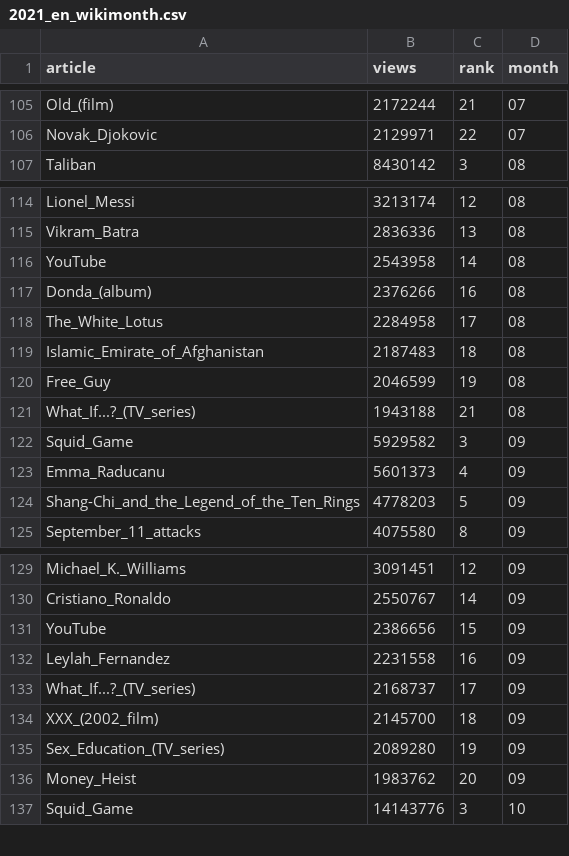
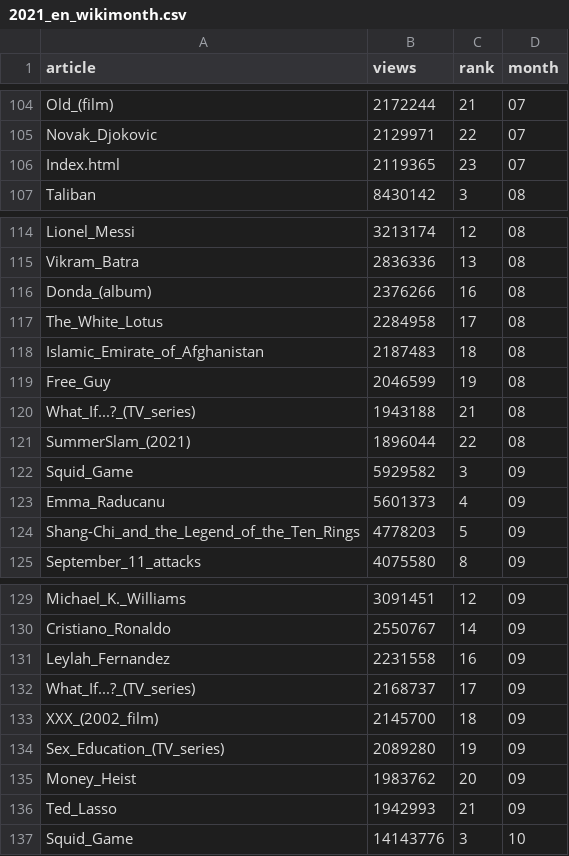
Before and after one commit to gra-vel/wiki-2019, a CSV file: dataset/2021_en_wikimonth.csv, drawn as a sheet; only a part is shown, gaps mark what is left out; removed rows and columns are numbered as before the commit, all else as after; the diff covers the shown part only; the diff names each change by its address in the sheet, - before the commit and + after, or states it on an @@ line.

```diff
--- a/dataset/2021_en_wikimonth.csv
+++ b/dataset/2021_en_wikimonth.csv
+row 106: Index.html | 2119365 | 23 | 07
-row 116: YouTube | 2543958 | 14 | 08
+row 121: SummerSlam_(2021) | 1896044 | 22 | 08
-row 131: YouTube | 2386656 | 15 | 09
+row 136: Ted_Lasso | 1942993 | 21 | 09
```
Also changed, not shown: 4 added rows and 5 removed rows elsewhere in this file, dataset/2021_en_wikidaily.csv, 2 other files.
